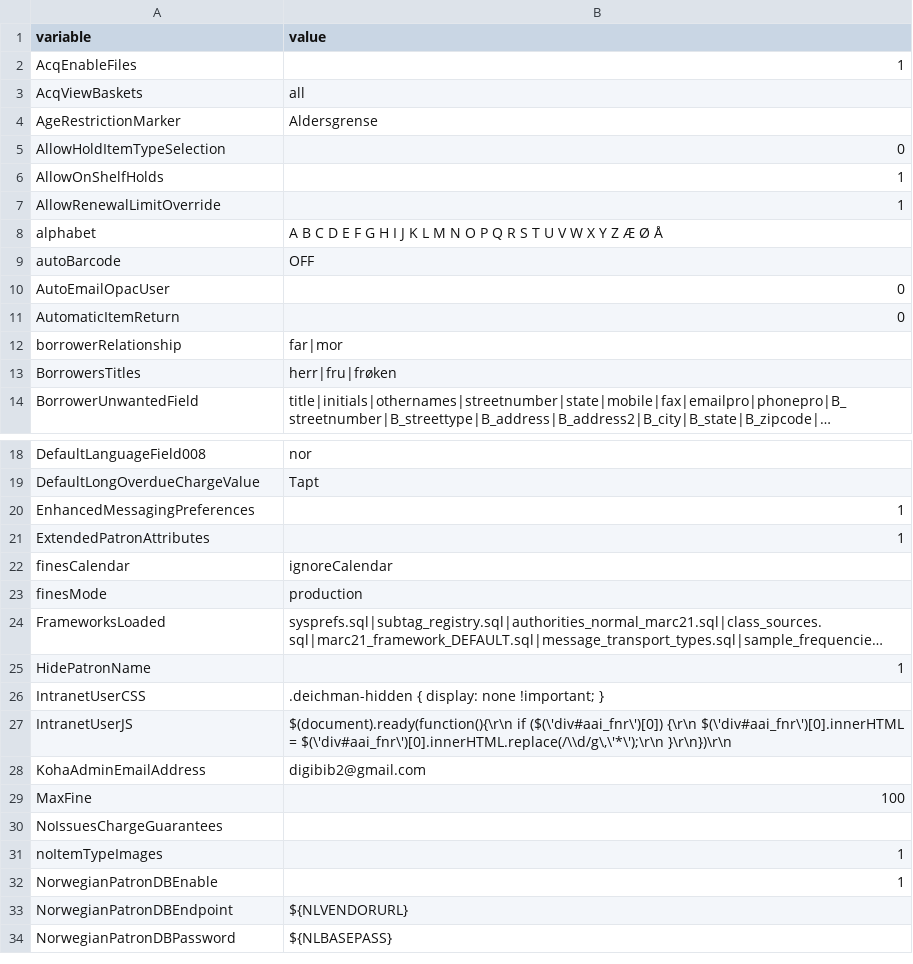
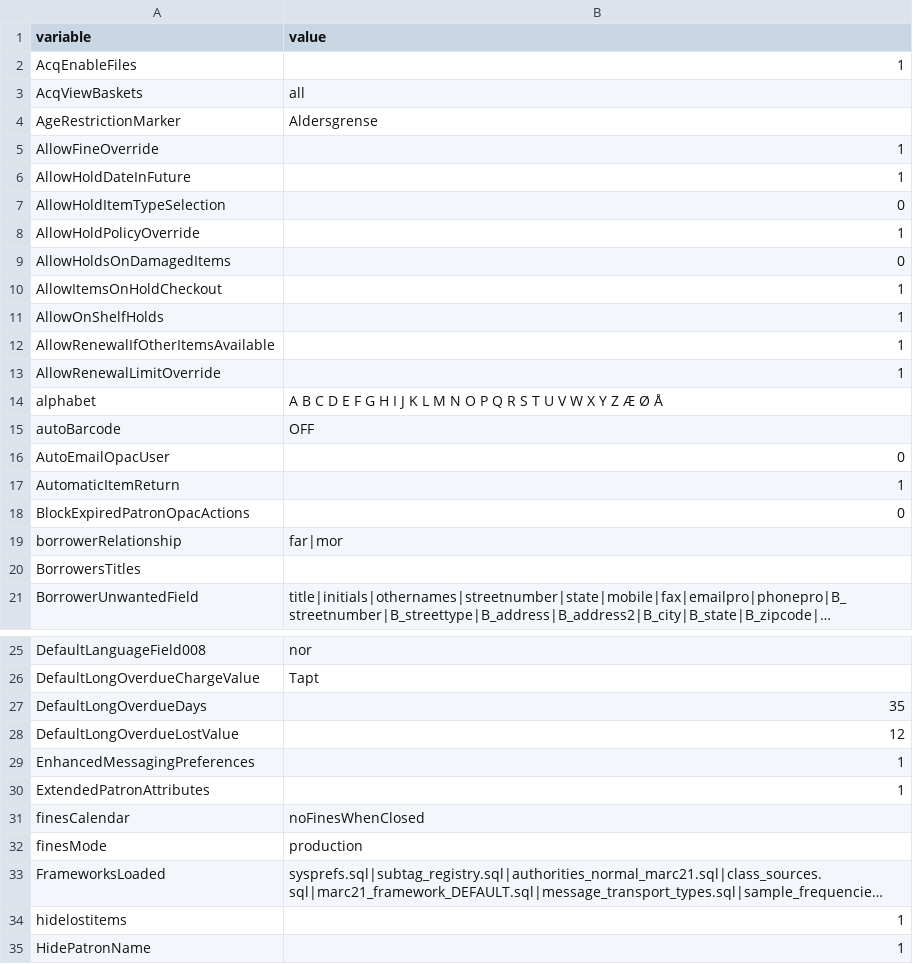
Before and after one commit to digibib/ls.ext, a CSV file: migration/config_data/sysprefs.csv, drawn as a sheet; only a part is shown, gaps mark what is left out; the shorter side is filled out with more unchanged rows; long unchanged cells end in …; addresses are those after the commit; the diff covers the shown part only; the diff names each change by its address in the sheet, - before the commit and + after, or states it on an @@ line.

Commit message:
migration: update sysprefs

```diff
--- a/migration/config_data/sysprefs.csv
+++ b/migration/config_data/sysprefs.csv
+row 5: AllowFineOverride | 1
+row 6: AllowHoldDateInFuture | 1
+row 8: AllowHoldPolicyOverride | 1
+row 9: AllowHoldsOnDamagedItems | 0
+row 10: AllowItemsOnHoldCheckout | 1
+row 12: AllowRenewalIfOtherItemsAvailable | 1
-B17 (value): 0
+B17 (value): 1
+row 18: BlockExpiredPatronOpacActions | 0
-B20 (value): herr|fru|frøken
+B20 (value): (empty)
+row 27: DefaultLongOverdueDays | 35
+row 28: DefaultLongOverdueLostValue | 12
-B31 (value): ignoreCalendar
+B31 (value): noFinesWhenClosed
+row 34: hidelostitems | 1
```
Also changed, not shown: 4 added rows, 1 moved row and 2 edited cells elsewhere in this file.
